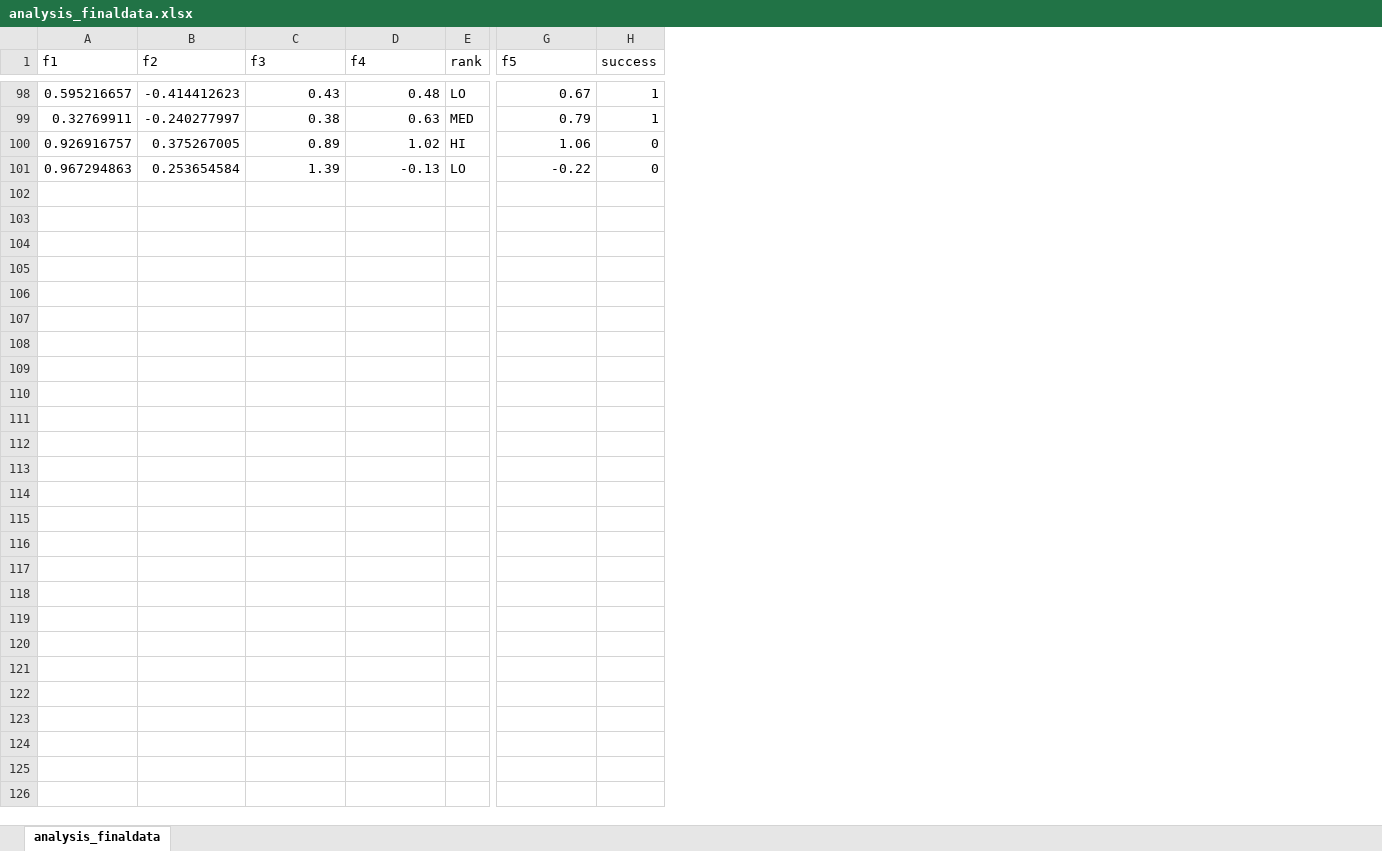
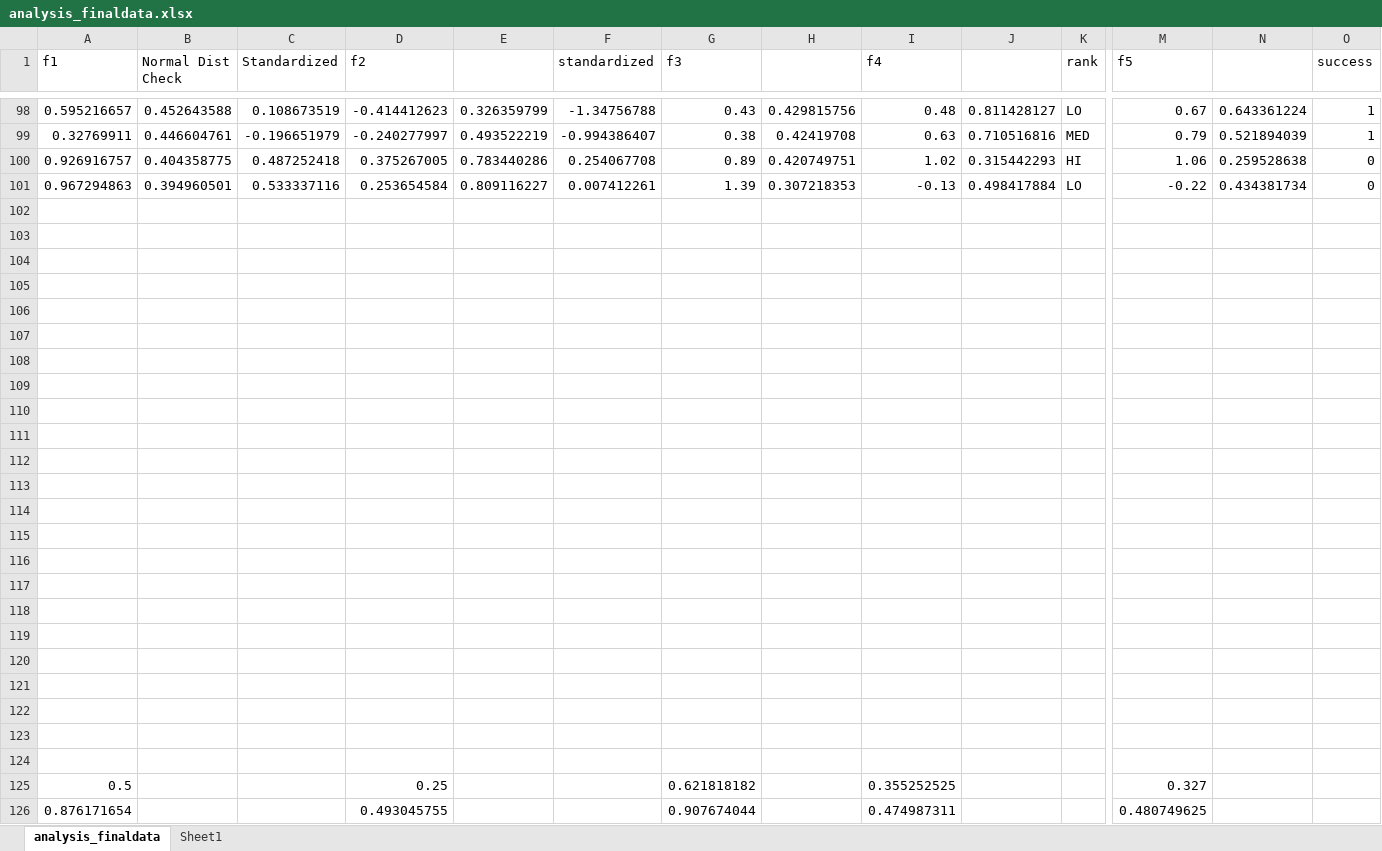
Before and after one commit to cphchip/cs7320_code, an Excel workbook: Final_code/analysis_finaldata.xlsx, sheet analysis_finaldata, drawn as a sheet; only a part is shown, gaps mark what is left out; values as stored, in another font and other column widths than the file's, no borders; charts and pictures not drawn; rows hold the shown columns only; the diff names each change by its address in the sheet, - before the commit and + after, or states it on an @@ line.

Commit message:
working on standardization and normalization

```diff
--- a/Final_code/analysis_finaldata.xlsx (sheet analysis_finaldata)
+++ b/Final_code/analysis_finaldata.xlsx (sheet analysis_finaldata)
+sheet tab: Sheet1
+column B (Normal Dist Check), rows 98-101: 0.452643588 | 0.446604761 | 0.404358775 | 0.394960501
+column C (Standardized), rows 98-101: 0.108673519 | -0.196651979 | 0.487252418 | 0.533337116
+column E, rows 98-101: 0.326359799 | 0.493522219 | 0.783440286 | 0.809116227
+column F (standardized), rows 98-101: -1.34756788 | -0.994386407 | 0.254067708 | 0.007412261
+column H, rows 98-101: 0.429815756 | 0.42419708 | 0.420749751 | 0.307218353
+column J, rows 98-101: 0.811428127 | 0.710516816 | 0.315442293 | 0.498417884
+column N, rows 98-101: 0.643361224 | 0.521894039 | 0.259528638 | 0.434381734
+row 102: (empty)
+row 103: (empty)
+row 104: (empty)
+row 105: (empty)
+row 106: (empty)
+row 107: (empty)
+row 108: (empty)
+row 109: (empty)
+row 110: (empty)
+row 111: (empty)
+row 112: (empty)
+row 113: (empty)
+row 114: (empty)
+row 115: (empty)
+row 116: (empty)
+row 117: (empty)
+row 118: (empty)
+row 119: (empty)
+row 120: (empty)
+row 121: (empty)
+row 122: (empty)
+row 123: (empty)
+row 124: (empty)
+row 125: 0.5 |  |  | 0.25 |  |  | 0.621818182 |  | 0.355252525 |  |  | 0.327
+row 126: 0.876171654 |  |  | 0.493045755 |  |  | 0.907674044 |  | 0.474987311 |  |  | 0.480749625
```
Also changed, not shown: charts or pictures, 1 other file.
